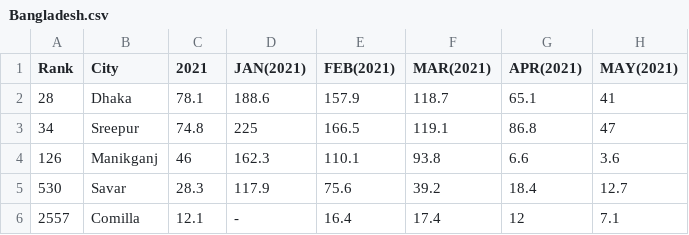
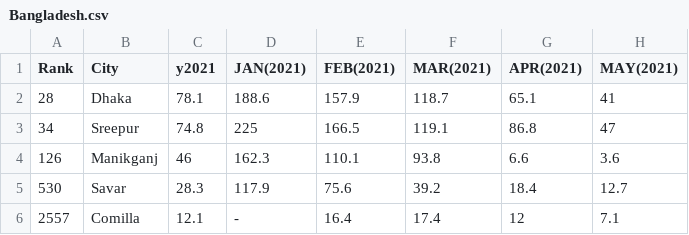
Before and after one commit to gokulviijayakumar/gokulvijayakumar.github.io, a CSV file: cw4/Bangladesh.csv, drawn as a sheet; only a part is shown; the diff names each change by its address in the sheet, - before the commit and + after, or states it on an @@ line.

Commit message:
Update Bangladesh.csv

```diff
--- a/cw4/Bangladesh.csv
+++ b/cw4/Bangladesh.csv
-C1: 2021
+C1: y2021
```
